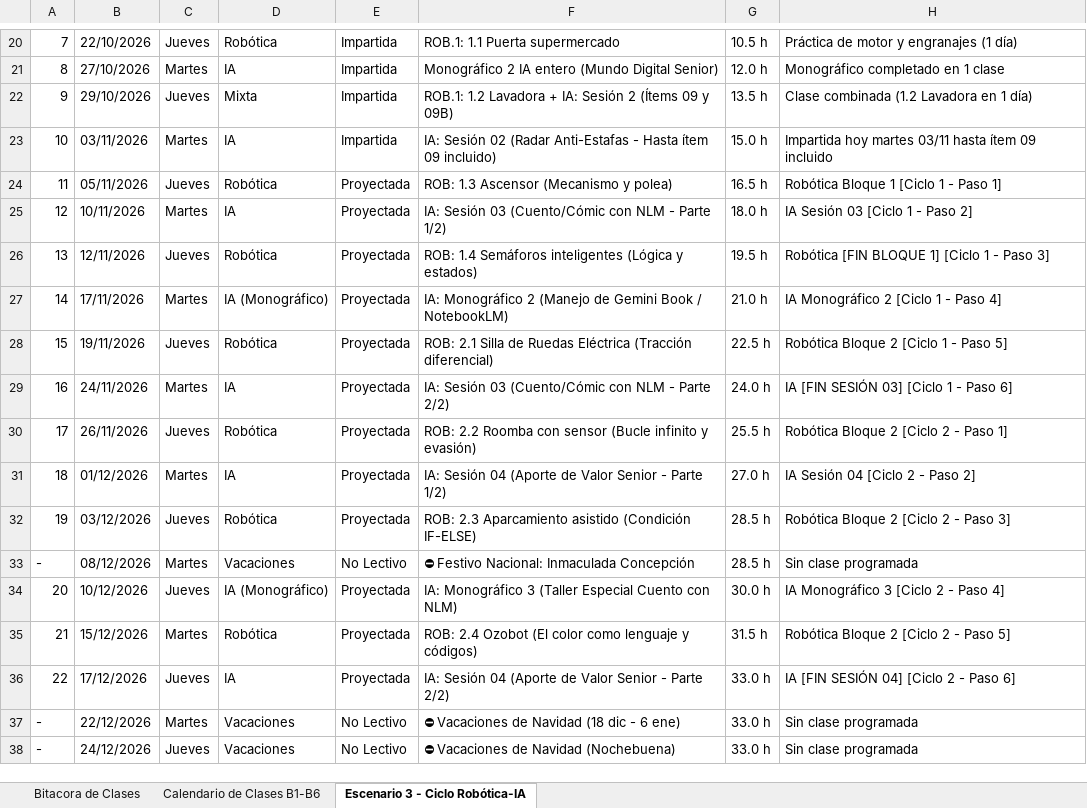
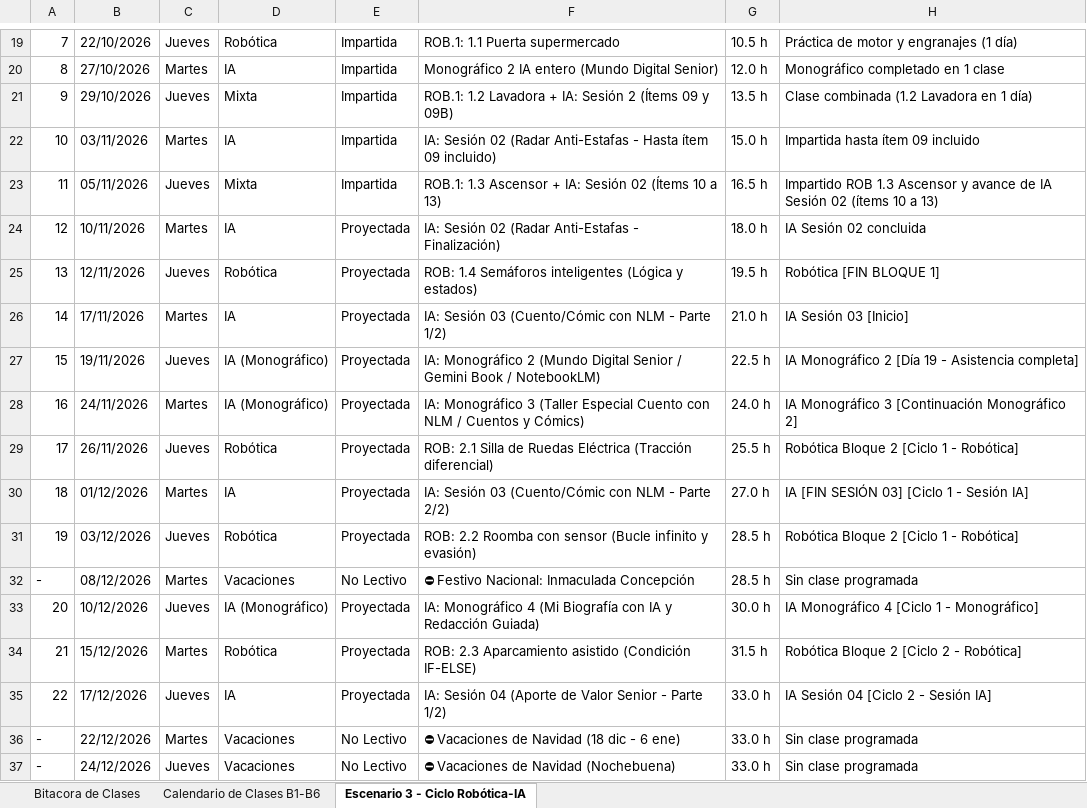
Before and after one commit to javiercursocorreo-gif/Curso-Robotica-IA-Comun, an Excel workbook: SEGUIMIENTO DEL CALENDARIO/BITACORA_SEGUIMIENTO_CLASES.xlsx, sheet Escenario 3 - Ciclo Robótica-IA, drawn as a sheet; only a part is shown, gaps mark what is left out; values as stored, in another font and other column widths than the file's, no cell formats; addresses are those after the commit; the diff covers the shown part only; the diff names each change by its address in the sheet, - before the commit and + after, or states it on an @@ line.

Commit message:
feat(calendario): actualizar bitacora con clase 11 y nuevo Escenario 3 (ciclo de 4 pasos, Mono 2 el 19/11 y Mono 3 el 24/11)

```diff
--- a/SEGUIMIENTO DEL CALENDARIO/BITACORA_SEGUIMIENTO_CLASES.xlsx (sheet Escenario 3 - Ciclo Robótica-IA)
+++ b/SEGUIMIENTO DEL CALENDARIO/BITACORA_SEGUIMIENTO_CLASES.xlsx (sheet Escenario 3 - Ciclo Robótica-IA)
-H22: Impartida hoy martes 03/11 hasta ítem 09 incluido
+H22: Impartida hasta ítem 09 incluido
-D23: Robótica
+D23: Mixta
-E23: Proyectada
+E23: Impartida
-F23: ROB: 1.3 Ascensor (Mecanismo y polea)
+F23: ROB.1: 1.3 Ascensor + IA: Sesión 02 (Ítems 10 a 13)
-H23: Robótica Bloque 1 [Ciclo 1 - Paso 1]
+H23: Impartido ROB 1.3 Ascensor y avance de IA Sesión 02 (ítems 10 a 13)
-F24: IA: Sesión 03 (Cuento/Cómic con NLM - Parte 1/2)
+F24: IA: Sesión 02 (Radar Anti-Estafas - Finalización)
-H24: IA Sesión 03 [Ciclo 1 - Paso 2]
+H24: IA Sesión 02 concluida
-H25: Robótica [FIN BLOQUE 1] [Ciclo 1 - Paso 3]
+H25: Robótica [FIN BLOQUE 1]
-D26: IA (Monográfico)
+D26: IA
-F26: IA: Monográfico 2 (Manejo de Gemini Book / NotebookLM)
+F26: IA: Sesión 03 (Cuento/Cómic con NLM - Parte 1/2)
-H26: IA Monográfico 2 [Ciclo 1 - Paso 4]
+H26: IA Sesión 03 [Inicio]
-D27: Robótica
+D27: IA (Monográfico)
-F27: ROB: 2.1 Silla de Ruedas Eléctrica (Tracción diferencial)
+F27: IA: Monográfico 2 (Mundo Digital Senior / Gemini Book / NotebookLM)
-H27: Robótica Bloque 2 [Ciclo 1 - Paso 5]
+H27: IA Monográfico 2 [Día 19 - Asistencia completa]
-D28: IA
+D28: IA (Monográfico)
-F28: IA: Sesión 03 (Cuento/Cómic con NLM - Parte 2/2)
+F28: IA: Monográfico 3 (Taller Especial Cuento con NLM / Cuentos y Cómics)
-H28: IA [FIN SESIÓN 03] [Ciclo 1 - Paso 6]
+H28: IA Monográfico 3 [Continuación Monográfico 2]
-F29: ROB: 2.2 Roomba con sensor (Bucle infinito y evasión)
+F29: ROB: 2.1 Silla de Ruedas Eléctrica (Tracción diferencial)
-H29: Robótica Bloque 2 [Ciclo 2 - Paso 1]
+H29: Robótica Bloque 2 [Ciclo 1 - Robótica]
-F30: IA: Sesión 04 (Aporte de Valor Senior - Parte 1/2)
+F30: IA: Sesión 03 (Cuento/Cómic con NLM - Parte 2/2)
-H30: IA Sesión 04 [Ciclo 2 - Paso 2]
+H30: IA [FIN SESIÓN 03] [Ciclo 1 - Sesión IA]
-F31: ROB: 2.3 Aparcamiento asistido (Condición IF-ELSE)
+F31: ROB: 2.2 Roomba con sensor (Bucle infinito y evasión)
-H31: Robótica Bloque 2 [Ciclo 2 - Paso 3]
+H31: Robótica Bloque 2 [Ciclo 1 - Robótica]
-F33: IA: Monográfico 3 (Taller Especial Cuento con NLM)
+F33: IA: Monográfico 4 (Mi Biografía con IA y Redacción Guiada)
-H33: IA Monográfico 3 [Ciclo 2 - Paso 4]
+H33: IA Monográfico 4 [Ciclo 1 - Monográfico]
-F34: ROB: 2.4 Ozobot (El color como lenguaje y códigos)
+F34: ROB: 2.3 Aparcamiento asistido (Condición IF-ELSE)
-H34: Robótica Bloque 2 [Ciclo 2 - Paso 5]
+H34: Robótica Bloque 2 [Ciclo 2 - Robótica]
-F35: …- Parte 2/2)
+F35: …- Parte 1/2)
-H35: IA [FIN SESIÓN 04] [Ciclo 2 - Paso 6]
+H35: IA Sesión 04 [Ciclo 2 - Sesión IA]
```
Also changed, not shown: 3 added rows, 4 removed rows, 93 edited cells and row numbers in column A elsewhere in this sheet, sheet Calendario de Clases B1-B6, sheet Bitacora de Clases, cell formats, 2 other files.
